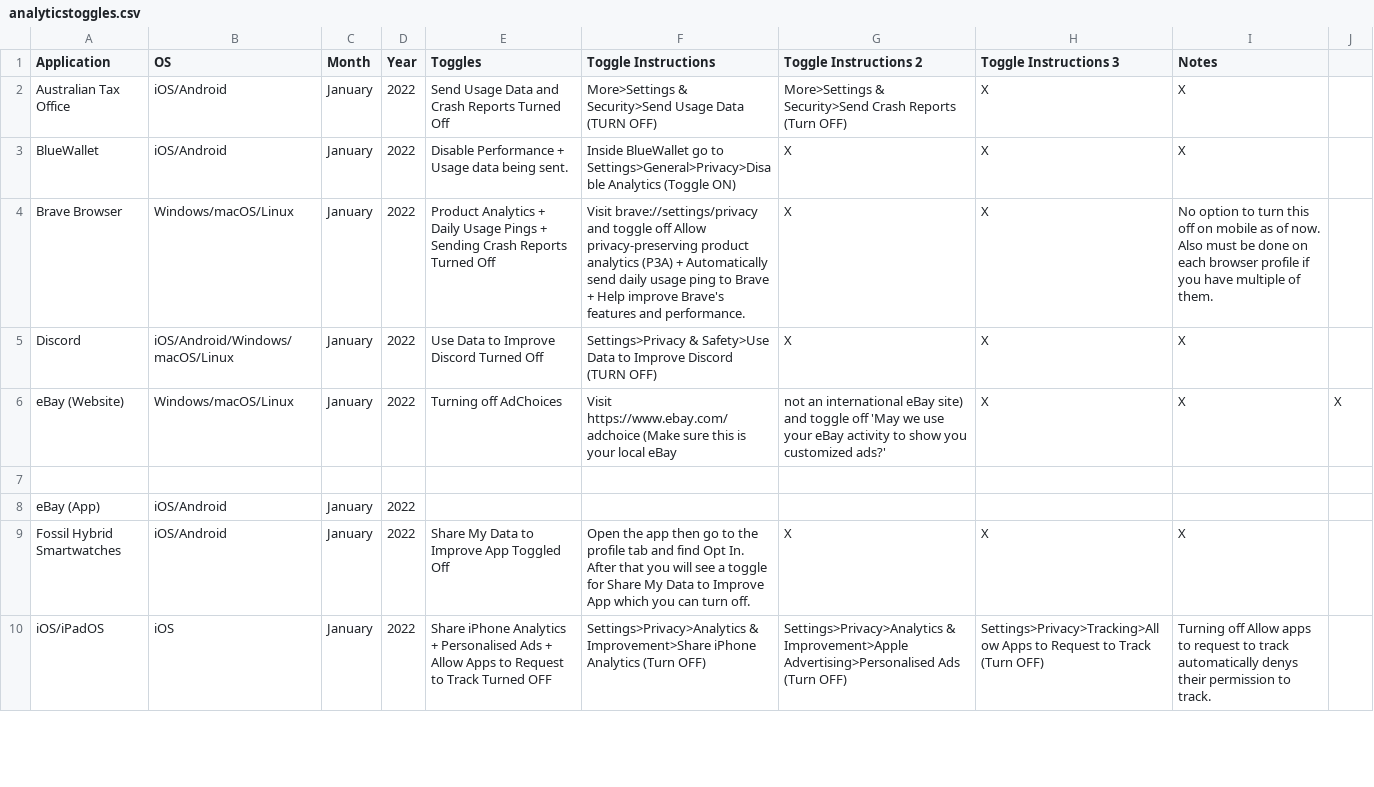
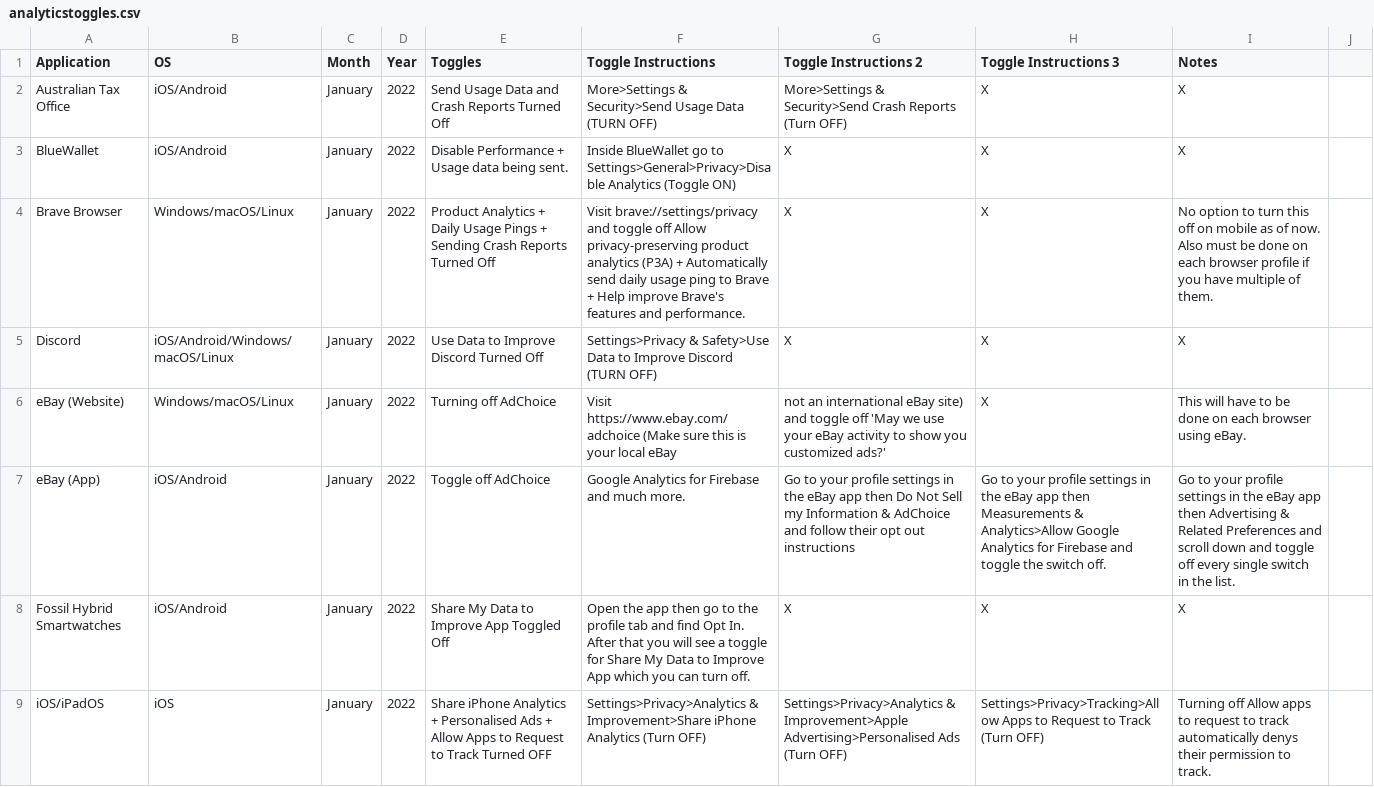
Before and after one commit to TomDotCom4/analyticstoggling, a CSV file: analyticstoggles.csv, drawn as a sheet; only a part is shown.

Commit message:
Update analyticstoggles.csv

```diff
--- a/analyticstoggles.csv
+++ b/analyticstoggles.csv
@@ -5,5 +5,4 @@ Brave Browser,Windows/macOS/Linux,January,2022,Product Analytics + Daily Usage P
 Discord,iOS/Android/Windows/macOS/Linux,January,2022,Use Data to Improve Discord Turned Off,Settings>Privacy & Safety>Use Data to Improve Discord (TURN OFF),X,X,X
-eBay (Website),Windows/macOS/Linux,January,2022,Turning off AdChoices,Visit https://www.ebay.com/adchoice (Make sure this is your local eBay, not an international eBay site) and toggle off 'May we use your eBay activity to show you customized ads?',X,X,X
-
-eBay (App),iOS/Android,January,2022,
+eBay (Website),Windows/macOS/Linux,January,2022,Turning off AdChoice,Visit https://www.ebay.com/adchoice (Make sure this is your local eBay, not an international eBay site) and toggle off 'May we use your eBay activity to show you customized ads?',X,This will have to be done on each browser using eBay.
+eBay (App),iOS/Android,January,2022,Toggle off AdChoice, Google Analytics for Firebase and much more.,Go to your profile settings in the eBay app then Do Not Sell my Information & AdChoice and follow their opt out instructions, Go to your profile settings in the eBay app then Measurements & Analytics>Allow Google Analytics for Firebase and toggle the switch off.,Go to your profile settings in the eBay app then Advertising & Related Preferences and scroll down and toggle off every single switch in the list.
 Fossil Hybrid Smartwatches,iOS/Android,January,2022,Share My Data to Improve App Toggled Off,Open the app then go to the profile tab and find Opt In. After that you will see a toggle for Share My Data to Improve App which you can turn off.,X,X,X
```
